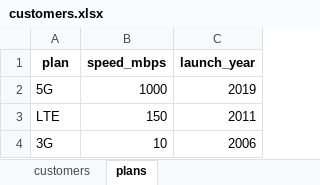
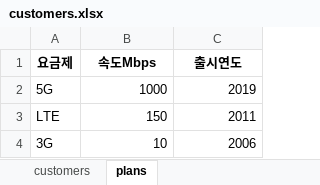
Before and after one commit to icesnake72/aice, an Excel workbook: aice_course/data/customers.xlsx, sheet plans, drawn as a sheet; values as stored, in another font and other column widths than the file's, no borders; removed rows and columns are numbered as before the commit, all else as after; the diff names each change by its address in the sheet, - before the commit and + after, or states it on an @@ line.

```diff
--- a/aice_course/data/customers.xlsx (sheet plans)
+++ b/aice_course/data/customers.xlsx (sheet plans)
-row 1: plan | speed_mbps | launch_year
+row 1: 요금제 | 속도Mbps | 출시연도
```
Also changed, not shown: sheet customers, 18 other files.
